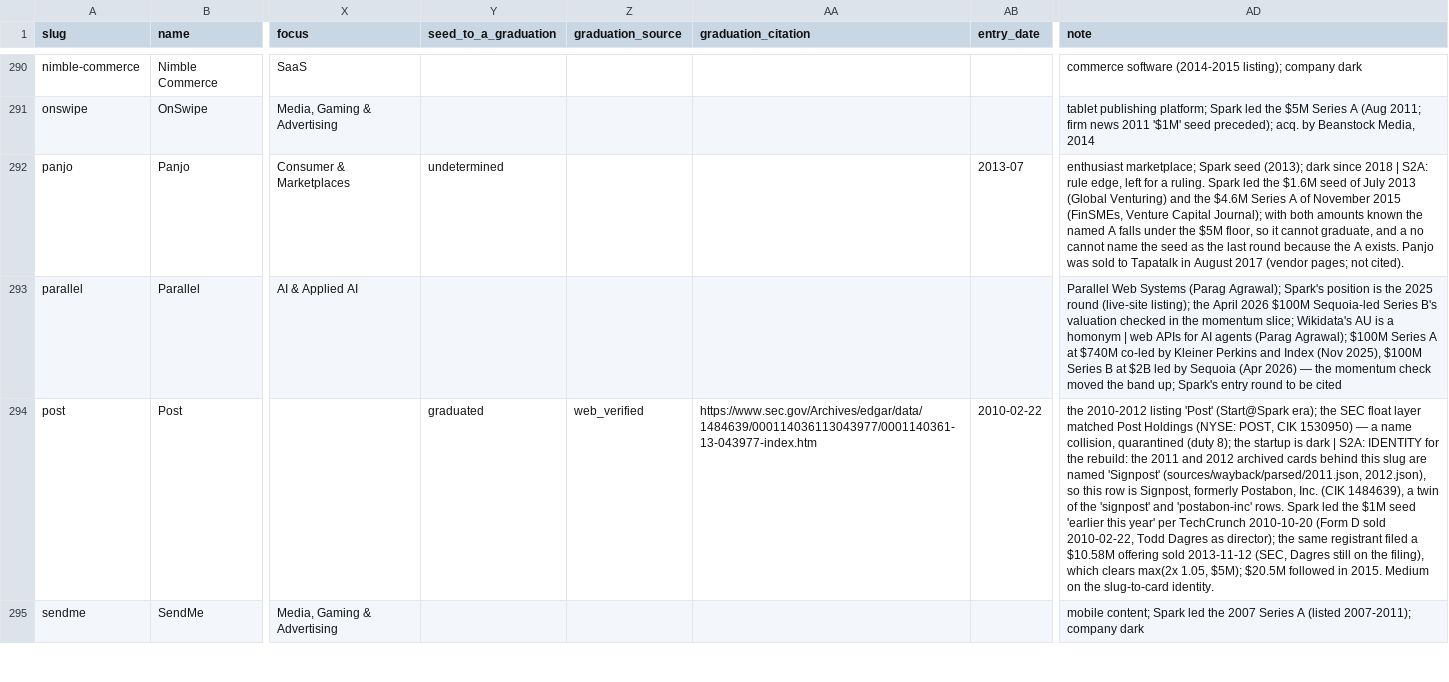
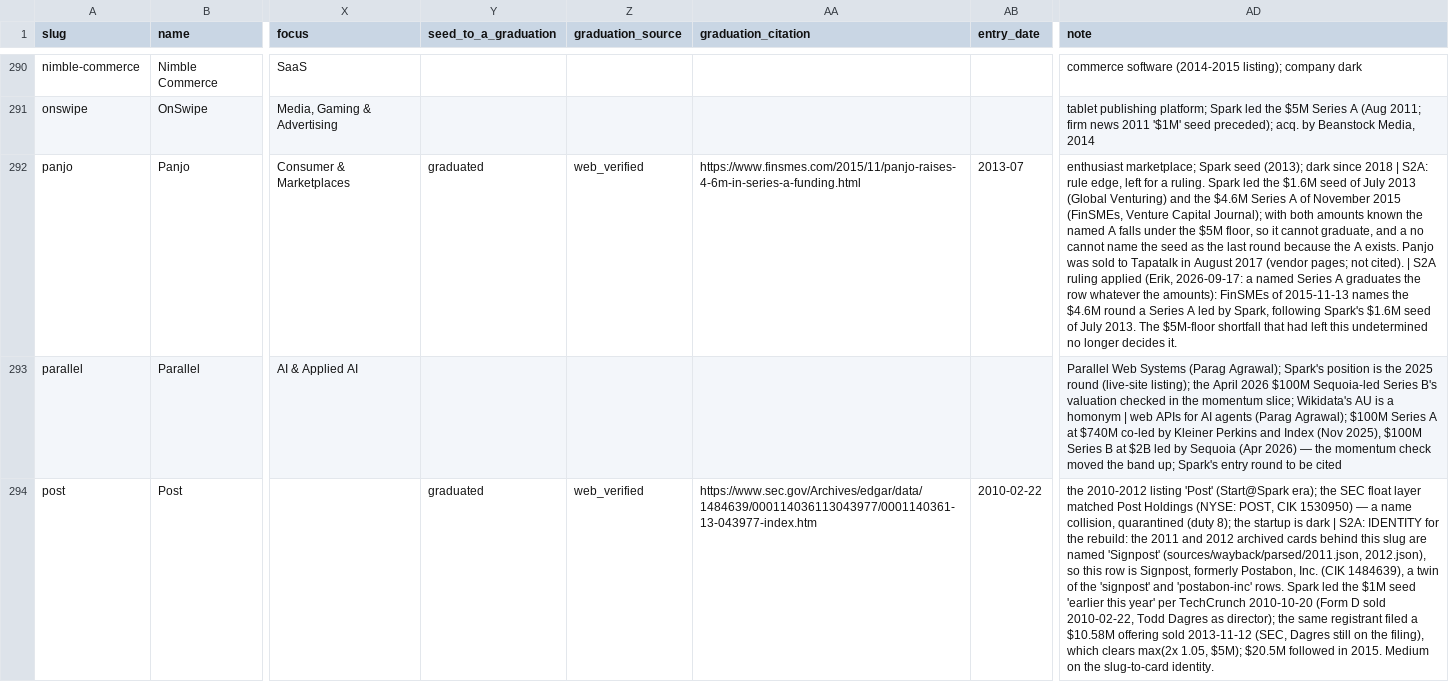
Before and after one commit to Erik-List/merit-capital, a CSV file: data/collection/investors/spark-capital/companies/base.csv, drawn as a sheet; only a part is shown, gaps mark what is left out; the shorter side is filled out with more unchanged rows; the diff names each change by its address in the sheet, - before the commit and + after, or states it on an @@ line.

```diff
--- a/data/collection/investors/spark-capital/companies/base.csv
+++ b/data/collection/investors/spark-capital/companies/base.csv
-Y292 (seed_to_a_graduation): undetermined
+Y292 (seed_to_a_graduation): graduated
-Z292 (graduation_source): (empty)
+Z292 (graduation_source): web_verified
-AA292 (graduation_citation): (empty)
+AA292 (graduation_citation): https://www.finsmes.com/2015/11/panjo-raises-4-6m-in-series-a-funding.html
-AD292 (note): …not cited).
+AD292 (note): …not cited). | S2A ruling applied (Erik, 2026-09-17: a named Series A graduates the row whatever the amounts): FinSMEs of 2015-11-13 names the $4.6M round a Series A led by Spark, following Spark's $1.6M seed of July 2013. The $5M-floor shortfall that had left this undetermined no longer decides it.
```
Also changed, not shown: data/collection/investors/redpoint-ventures/companies/base.csv, 9 other files.
